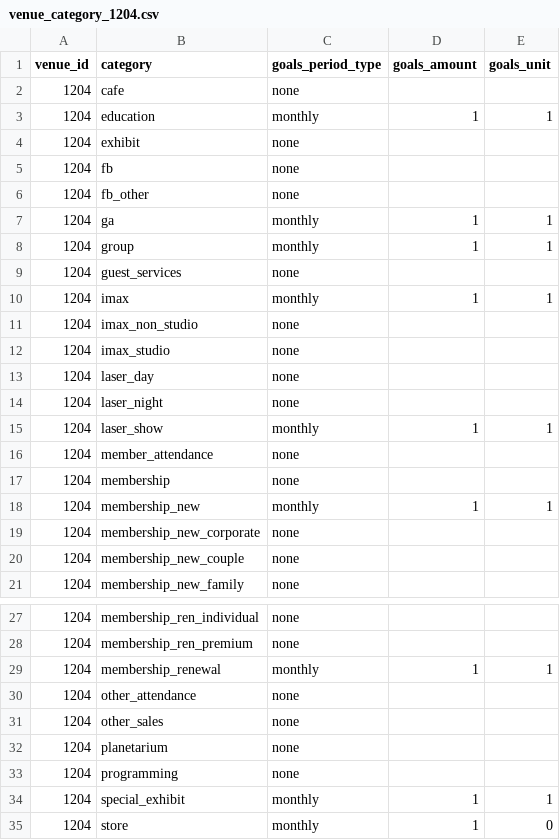
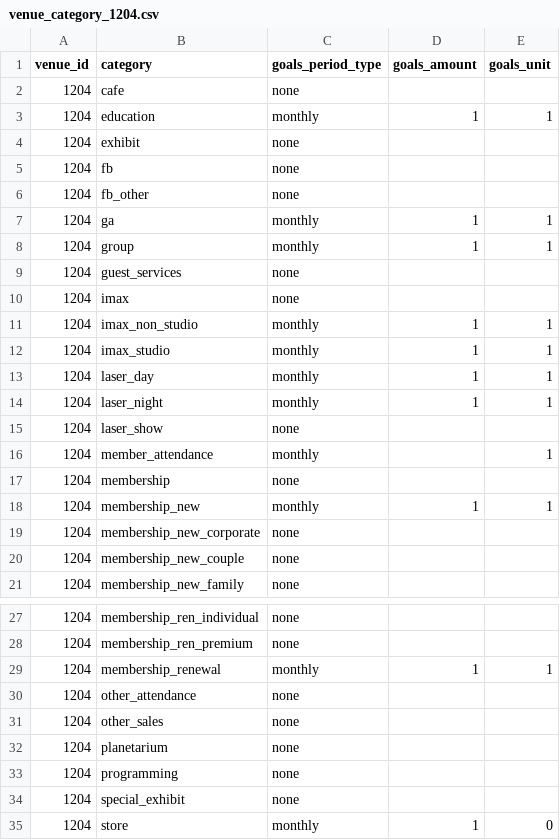
Before and after one commit to dowlingmi01/klerede, a CSV file: laravel/database/migrations/data/venue_category_1204.csv, drawn as a sheet; only a part is shown, gaps mark what is left out.

Commit message:
Goal definition changes for PSC. re #527

```diff
--- a/laravel/database/migrations/data/venue_category_1204.csv
+++ b/laravel/database/migrations/data/venue_category_1204.csv
@@ -9,9 +9,9 @@ venue_id,category,goals_period_type,goals_amount,goals_unit
 1204,guest_services,none,,
-1204,imax,monthly,1,1
-1204,imax_non_studio,none,,
-1204,imax_studio,none,,
-1204,laser_day,none,,
-1204,laser_night,none,,
-1204,laser_show,monthly,1,1
-1204,member_attendance,none,,
+1204,imax,none,,
+1204,imax_non_studio,monthly,1,1
+1204,imax_studio,monthly,1,1
+1204,laser_day,monthly,1,1
+1204,laser_night,monthly,1,1
+1204,laser_show,none,,
+1204,member_attendance,monthly,,1
 1204,membership,none,,
@@ -33,3 +33,3 @@ venue_id,category,goals_period_type,goals_amount,goals_unit
 1204,programming,none,,
-1204,special_exhibit,monthly,1,1
+1204,special_exhibit,none,,
 1204,store,monthly,1,0
```
Also changed, not shown: 1 other file.
